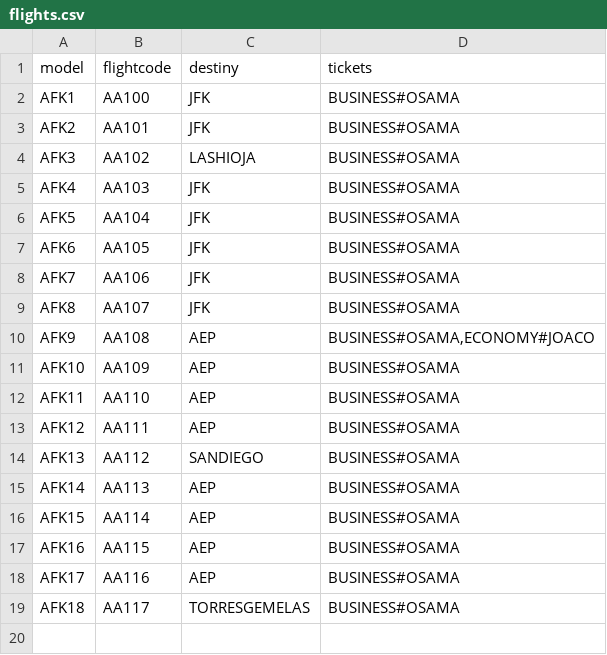
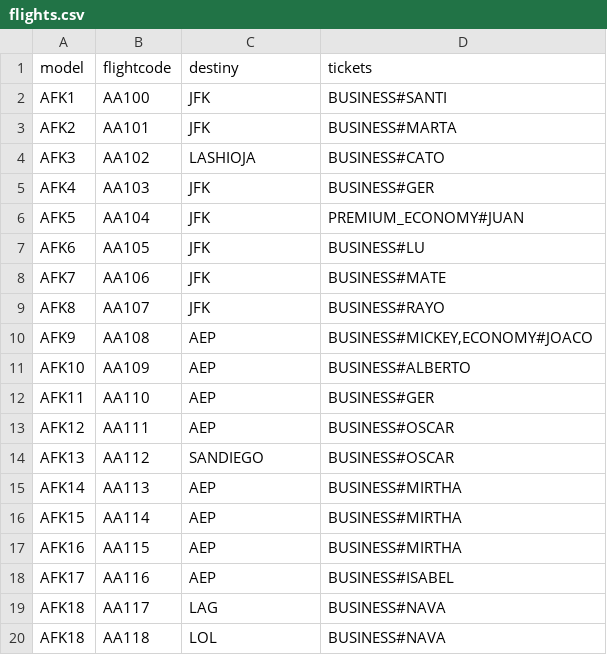
Before and after one commit to LucasCatolino/POD_TP1, a CSV file: client/src/main/resources/flights.csv, drawn as a sheet.

```diff
--- a/client/src/main/resources/flights.csv
+++ b/client/src/main/resources/flights.csv
@@ -1,19 +1,20 @@
 model;flightcode;destiny;tickets
-AFK1;AA100;JFK;BUSINESS#OSAMA
-AFK2;AA101;JFK;BUSINESS#OSAMA
-AFK3;AA102;LASHIOJA;BUSINESS#OSAMA
-AFK4;AA103;JFK;BUSINESS#OSAMA
-AFK5;AA104;JFK;BUSINESS#OSAMA
-AFK6;AA105;JFK;BUSINESS#OSAMA
-AFK7;AA106;JFK;BUSINESS#OSAMA
-AFK8;AA107;JFK;BUSINESS#OSAMA
-AFK9;AA108;AEP;BUSINESS#OSAMA,ECONOMY#JOACO
-AFK10;AA109;AEP;BUSINESS#OSAMA
-AFK11;AA110;AEP;BUSINESS#OSAMA
-AFK12;AA111;AEP;BUSINESS#OSAMA
-AFK13;AA112;SANDIEGO;BUSINESS#OSAMA
-AFK14;AA113;AEP;BUSINESS#OSAMA
-AFK15;AA114;AEP;BUSINESS#OSAMA
-AFK16;AA115;AEP;BUSINESS#OSAMA
-AFK17;AA116;AEP;BUSINESS#OSAMA
-AFK18;AA117;TORRESGEMELAS;BUSINESS#OSAMA
+AFK1;AA100;JFK;BUSINESS#SANTI
+AFK2;AA101;JFK;BUSINESS#MARTA
+AFK3;AA102;LASHIOJA;BUSINESS#CATO
+AFK4;AA103;JFK;BUSINESS#GER
+AFK5;AA104;JFK;PREMIUM_ECONOMY#JUAN
+AFK6;AA105;JFK;BUSINESS#LU
+AFK7;AA106;JFK;BUSINESS#MATE
+AFK8;AA107;JFK;BUSINESS#RAYO
+AFK9;AA108;AEP;BUSINESS#MICKEY,ECONOMY#JOACO
+AFK10;AA109;AEP;BUSINESS#ALBERTO
+AFK11;AA110;AEP;BUSINESS#GER
+AFK12;AA111;AEP;BUSINESS#OSCAR
+AFK13;AA112;SANDIEGO;BUSINESS#OSCAR
+AFK14;AA113;AEP;BUSINESS#MIRTHA
+AFK15;AA114;AEP;BUSINESS#MIRTHA
+AFK16;AA115;AEP;BUSINESS#MIRTHA
+AFK17;AA116;AEP;BUSINESS#ISABEL
+AFK18;AA117;LAG;BUSINESS#NAVA
+AFK18;AA118;LOL;BUSINESS#NAVA
```
Also changed, not shown: client/src/main/resources/models.csv, 2 other files.
